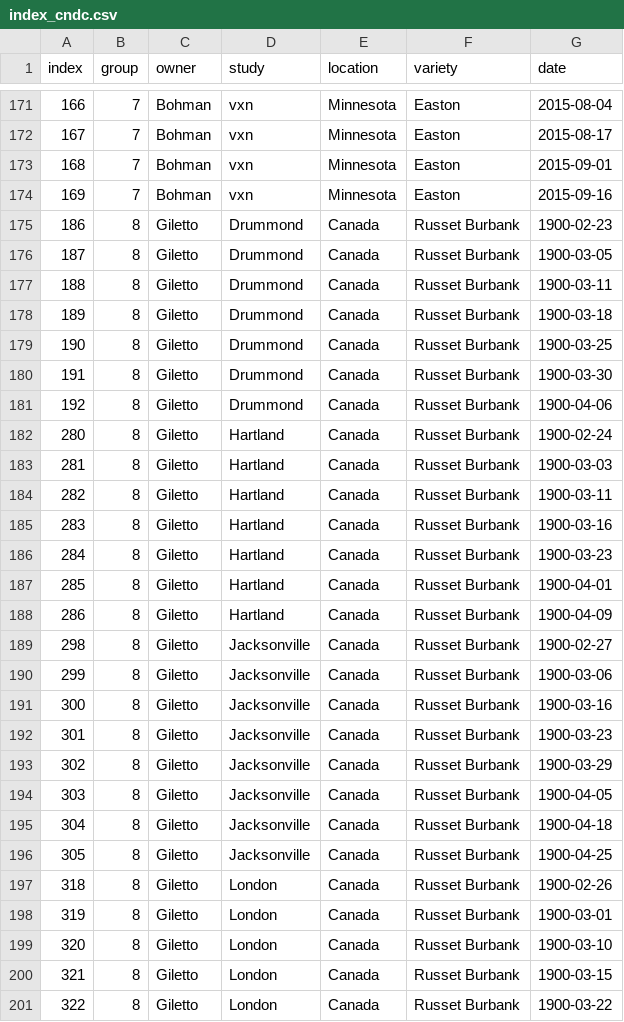
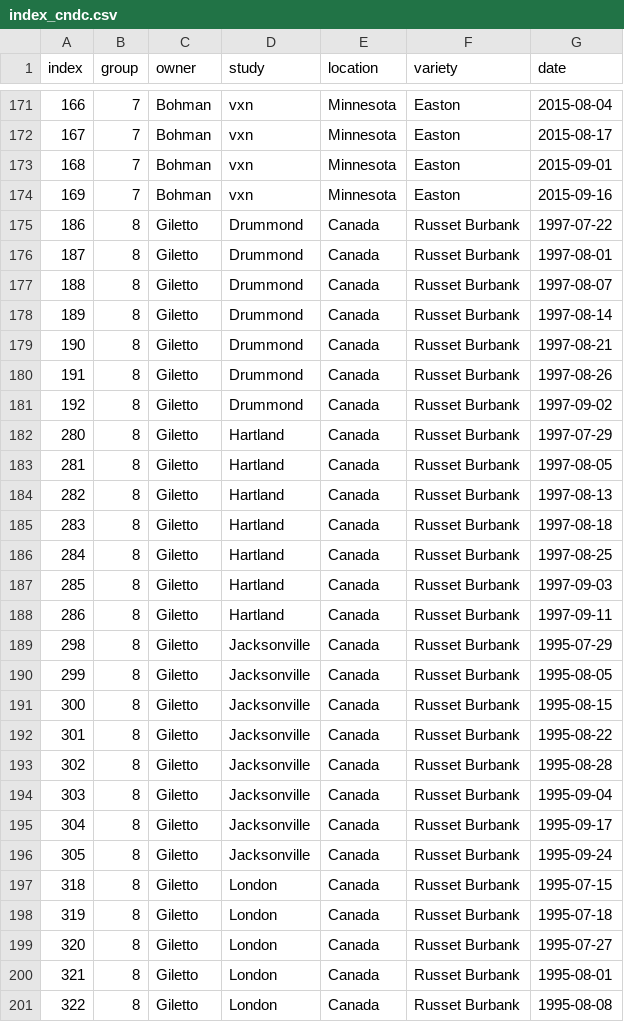
Before and after one commit to bohm0072/bayesian-cndc-potato, a CSV file: data/analysis/index_cndc.csv, drawn as a sheet; only a part is shown, gaps mark what is left out; the diff covers the shown part only.

```diff
--- a/data/analysis/index_cndc.csv
+++ b/data/analysis/index_cndc.csv
@@ -174,28 +174,28 @@ index,group,owner,study,location,variety,date
 169,7,Bohman,vxn,Minnesota,Easton,2015-09-16
-186,8,Giletto,Drummond,Canada,Russet Burbank,1900-02-23
-187,8,Giletto,Drummond,Canada,Russet Burbank,1900-03-05
-188,8,Giletto,Drummond,Canada,Russet Burbank,1900-03-11
-189,8,Giletto,Drummond,Canada,Russet Burbank,1900-03-18
-190,8,Giletto,Drummond,Canada,Russet Burbank,1900-03-25
-191,8,Giletto,Drummond,Canada,Russet Burbank,1900-03-30
-192,8,Giletto,Drummond,Canada,Russet Burbank,1900-04-06
-280,8,Giletto,Hartland,Canada,Russet Burbank,1900-02-24
-281,8,Giletto,Hartland,Canada,Russet Burbank,1900-03-03
-282,8,Giletto,Hartland,Canada,Russet Burbank,1900-03-11
-283,8,Giletto,Hartland,Canada,Russet Burbank,1900-03-16
-284,8,Giletto,Hartland,Canada,Russet Burbank,1900-03-23
-285,8,Giletto,Hartland,Canada,Russet Burbank,1900-04-01
-286,8,Giletto,Hartland,Canada,Russet Burbank,1900-04-09
-298,8,Giletto,Jacksonville,Canada,Russet Burbank,1900-02-27
-299,8,Giletto,Jacksonville,Canada,Russet Burbank,1900-03-06
-300,8,Giletto,Jacksonville,Canada,Russet Burbank,1900-03-16
-301,8,Giletto,Jacksonville,Canada,Russet Burbank,1900-03-23
-302,8,Giletto,Jacksonville,Canada,Russet Burbank,1900-03-29
-303,8,Giletto,Jacksonville,Canada,Russet Burbank,1900-04-05
-304,8,Giletto,Jacksonville,Canada,Russet Burbank,1900-04-18
-305,8,Giletto,Jacksonville,Canada,Russet Burbank,1900-04-25
-318,8,Giletto,London,Canada,Russet Burbank,1900-02-26
-319,8,Giletto,London,Canada,Russet Burbank,1900-03-01
-320,8,Giletto,London,Canada,Russet Burbank,1900-03-10
-321,8,Giletto,London,Canada,Russet Burbank,1900-03-15
-322,8,Giletto,London,Canada,Russet Burbank,1900-03-22
+186,8,Giletto,Drummond,Canada,Russet Burbank,1997-07-22
+187,8,Giletto,Drummond,Canada,Russet Burbank,1997-08-01
+188,8,Giletto,Drummond,Canada,Russet Burbank,1997-08-07
+189,8,Giletto,Drummond,Canada,Russet Burbank,1997-08-14
+190,8,Giletto,Drummond,Canada,Russet Burbank,1997-08-21
+191,8,Giletto,Drummond,Canada,Russet Burbank,1997-08-26
+192,8,Giletto,Drummond,Canada,Russet Burbank,1997-09-02
+280,8,Giletto,Hartland,Canada,Russet Burbank,1997-07-29
+281,8,Giletto,Hartland,Canada,Russet Burbank,1997-08-05
+282,8,Giletto,Hartland,Canada,Russet Burbank,1997-08-13
+283,8,Giletto,Hartland,Canada,Russet Burbank,1997-08-18
+284,8,Giletto,Hartland,Canada,Russet Burbank,1997-08-25
+285,8,Giletto,Hartland,Canada,Russet Burbank,1997-09-03
+286,8,Giletto,Hartland,Canada,Russet Burbank,1997-09-11
+298,8,Giletto,Jacksonville,Canada,Russet Burbank,1995-07-29
+299,8,Giletto,Jacksonville,Canada,Russet Burbank,1995-08-05
+300,8,Giletto,Jacksonville,Canada,Russet Burbank,1995-08-15
+301,8,Giletto,Jacksonville,Canada,Russet Burbank,1995-08-22
+302,8,Giletto,Jacksonville,Canada,Russet Burbank,1995-08-28
+303,8,Giletto,Jacksonville,Canada,Russet Burbank,1995-09-04
+304,8,Giletto,Jacksonville,Canada,Russet Burbank,1995-09-17
+305,8,Giletto,Jacksonville,Canada,Russet Burbank,1995-09-24
+318,8,Giletto,London,Canada,Russet Burbank,1995-07-15
+319,8,Giletto,London,Canada,Russet Burbank,1995-07-18
+320,8,Giletto,London,Canada,Russet Burbank,1995-07-27
+321,8,Giletto,London,Canada,Russet Burbank,1995-08-01
+322,8,Giletto,London,Canada,Russet Burbank,1995-08-08
```
Also changed, not shown: 105 edited cells elsewhere in this file, data/analysis/data.csv, data/analysis/data_cndc.csv, 6 other files.
